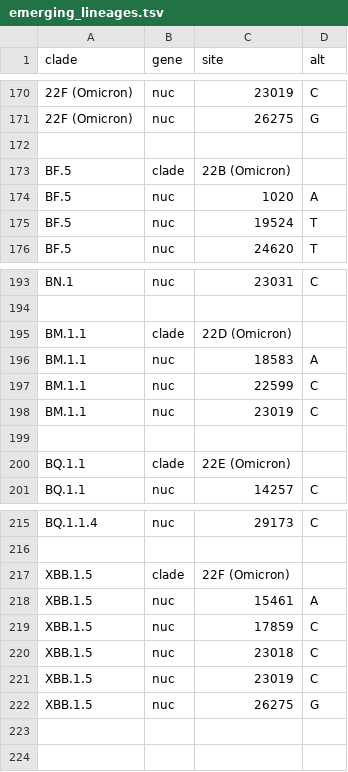
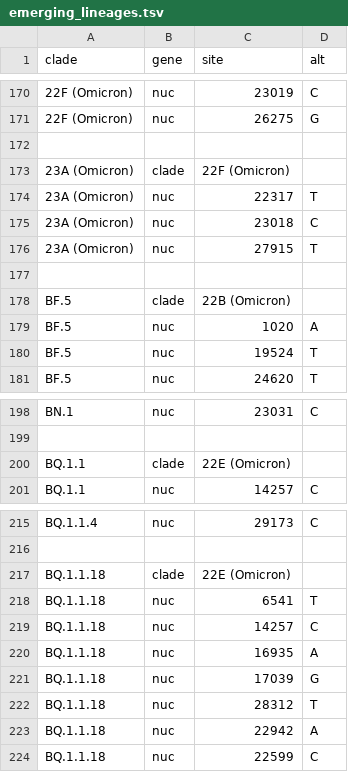
Before and after one commit to arodzh-sudo/ncov-puertorico, a TSV file: defaults/emerging_lineages.tsv, drawn as a sheet; only a part is shown, gaps mark what is left out.

```diff
--- a/defaults/emerging_lineages.tsv
+++ b/defaults/emerging_lineages.tsv
@@ -172,2 +172,7 @@ clade	gene	site	alt
 
+23A (Omicron)	clade	22F (Omicron)
+23A (Omicron)	nuc	22317	T
+23A (Omicron)	nuc	23018	C
+23A (Omicron)	nuc	27915	T
+
 BF.5	clade	22B (Omicron)
@@ -194,7 +199,2 @@ BN.1	nuc	23031	C
 
-BM.1.1	clade	22D (Omicron)
-BM.1.1	nuc	18583	A
-BM.1.1	nuc	22599	C
-BM.1.1	nuc	23019	C
-
 BQ.1.1	clade	22E (Omicron)
@@ -216,7 +216,9 @@ BQ.1.1.4	nuc	29173	C
 
-XBB.1.5	clade	22F (Omicron)
-XBB.1.5	nuc	15461	A
-XBB.1.5	nuc	17859	C
-XBB.1.5	nuc	23018	C
-XBB.1.5	nuc	23019	C
-XBB.1.5	nuc	26275	G
+BQ.1.1.18	clade	22E (Omicron)
+BQ.1.1.18	nuc	6541	T
+BQ.1.1.18	nuc	14257	C
+BQ.1.1.18	nuc	16935	A
+BQ.1.1.18	nuc	17039	G
+BQ.1.1.18	nuc	28312	T
+BQ.1.1.18	nuc	22942	A
+BQ.1.1.18	nuc	22599	C
```
Also changed, not shown: defaults/clade_emergence_dates.tsv, defaults/clade_hierarchy.tsv, 10 other files.
